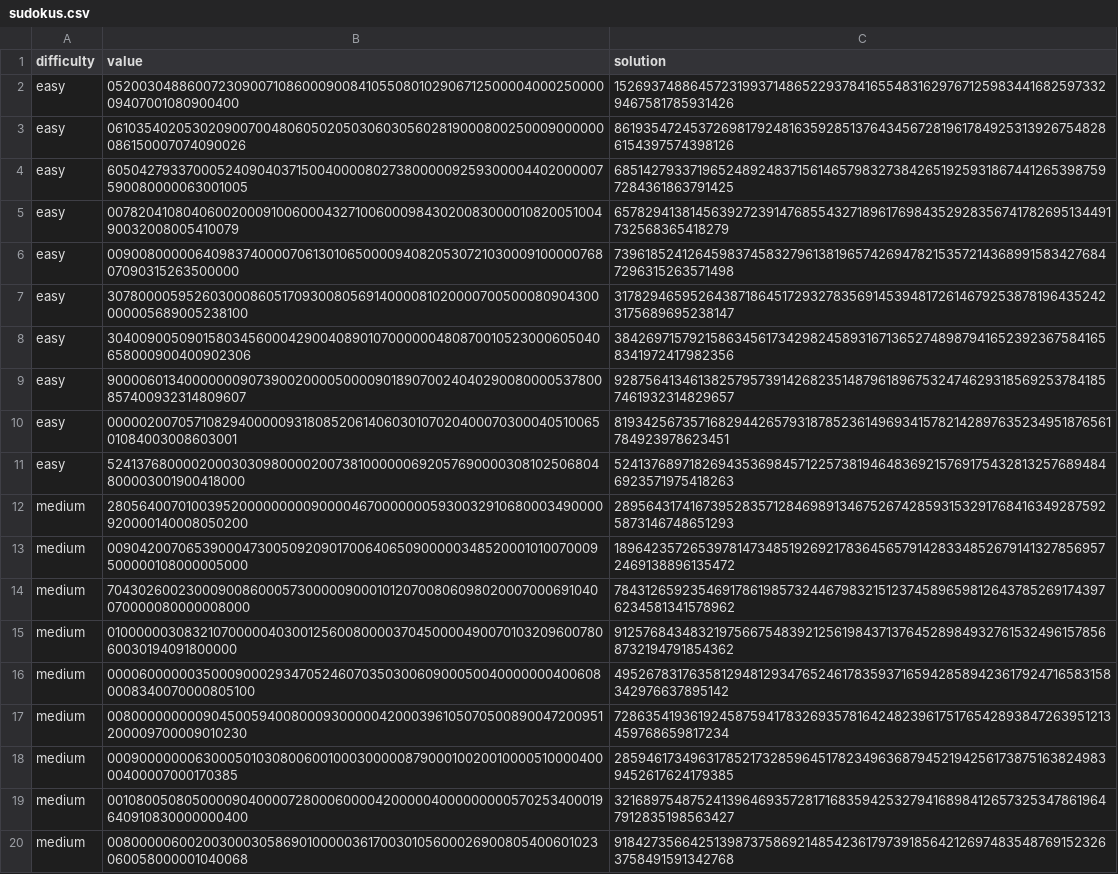
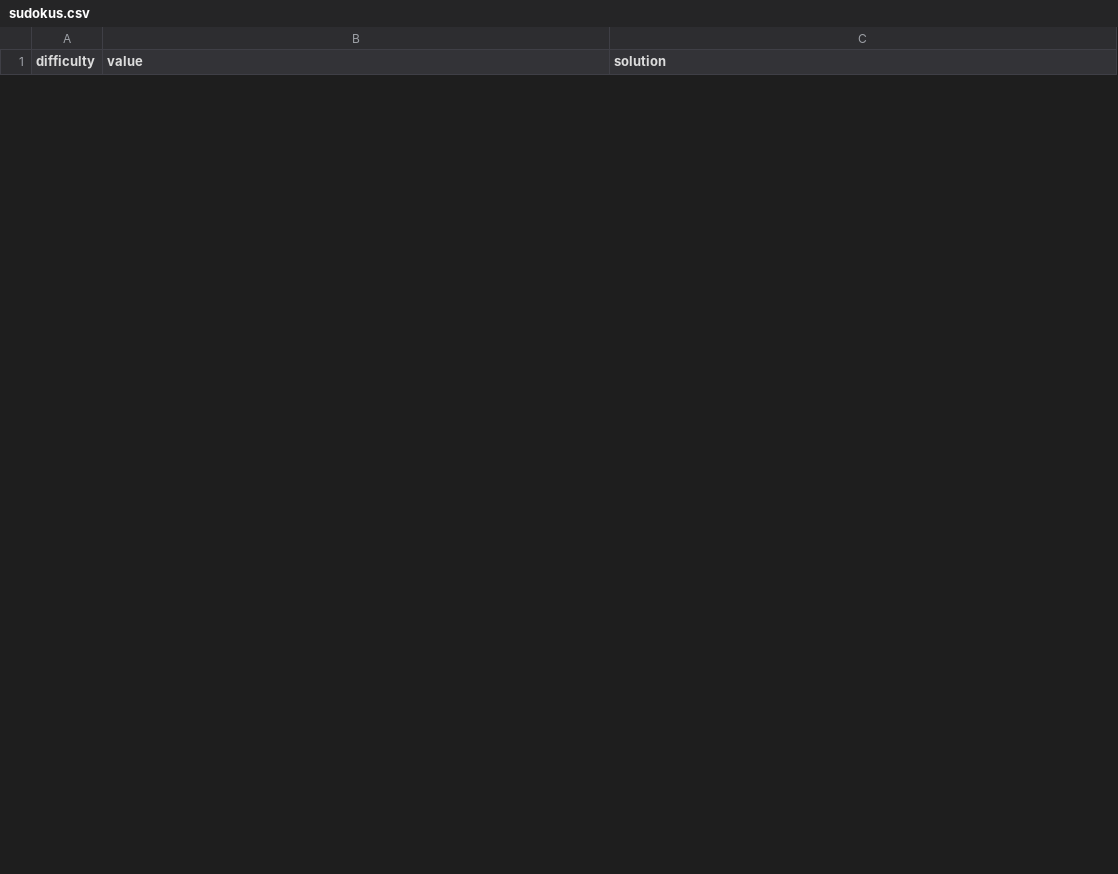
Before and after one commit to sarkadv/Sudoku, a CSV file: Sudoku/sudokus.csv, drawn as a sheet; only a part is shown; the diff covers the shown part only.

```diff
--- a/Sudoku/sudokus.csv
+++ b/Sudoku/sudokus.csv
@@ -1,20 +1 @@
 difficulty,value,solution
-easy,052003048860072309007108600090084105508010290671250000400025000009407001080900400,152693748864572319937148652293784165548316297671259834416825973329467581785931426
-easy,061035402053020900700480605020503060305602819000800250009000000086150007074090026,861935472453726981792481635928513764345672819617849253139267548286154397574398126
-easy,605042793370005240904037150040000802738000009259300004402000007590080000063001005,685142793371965248924837156146579832738426519259318674412653987597284361863791425
-easy,007820410804060020009100600043271006000984302008300001082005100490032008005410079,657829413814563927239147685543271896176984352928356741782695134491732568365418279
-easy,009008000006409837400007061301065000094082053072103000910000076807090315263500000,739618524126459837458327961381965742694782153572143689915834276847296315263571498
-easy,307800005952603000860517093008056914000081020000700500080904300000005689005238100,317829465952643871864517293278356914539481726146792538781964352423175689695238147
-easy,304009005090158034560004290040890107000000480870010523000605040658000900400902306,384269715792158634561734298245893167136527489879416523923675841658341972417982356
-easy,900006013400000009073900200005000090189070024040290080000537800857400932314809607,928756413461382579573914268235148796189675324746293185692537841857461932314829657
-easy,000002007057108294000009318085206140603010702040007030004051006501084003008603001,819342567357168294426579318785236149693415782142897635234951876561784923978623451
-easy,524137680000200030309800002007381000000692057690000308102506804800003001900418000,524137689718269435369845712257381946483692157691754328132576894846923571975418263
-medium,280564007010039520000000009000046700000005930032910680003490000920000140008050200,289564317416739528357128469891346752674285931532917684163492875925873146748651293
-medium,009042007065390004730050920901700640650900000348520001010070009500000108000005000,189642357265397814734851926921783645657914283348526791413278569572469138896135472
-medium,704302600230009008600057300000900010120700806098020007000691040070000080000008000,784312659235469178619857324467983215123745896598126437852691743976234581341578962
-medium,010000003083210700000403001256008000037045000049007010320960078060030194091800000,912576843483219756675483921256198437137645289849327615324961578568732194791854362
-medium,000060000003500090002934705246070350300609000500400000004006080008340070000805100,495267831763581294812934765246178359371659428589423617924716583158342976637895142
-medium,008000000000904500594008000930000042000396105070500890047200951200009700009010230,728635419361924587594178326935781642482396175176542893847263951213459768659817234
-medium,000900000006300050103080060010003000008790001002001000051000040000400007000170385,285946173496317852173285964517823496368794521942561738751638249839452617624179385
-medium,001080050805000090400007280006000042000004000000000570253400019640910830000000400,321689754875241396469357281716835942532794168984126573253478619647912835198563427
-medium,008000006002003000305869010000036170030105600026900805400601023060058000001040068,918427356642513987375869214854236179739185642126974835487691523263758491591342768
```
Also changed, not shown: 4 added rows and 12 removed rows elsewhere in this file, 22 other files.
